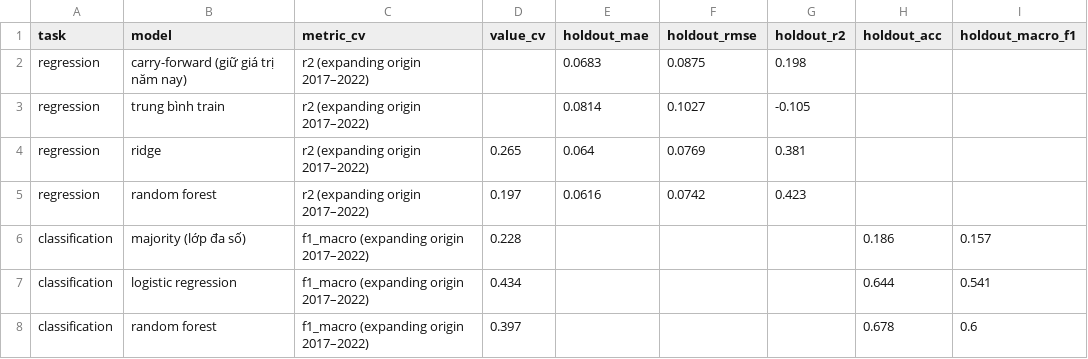
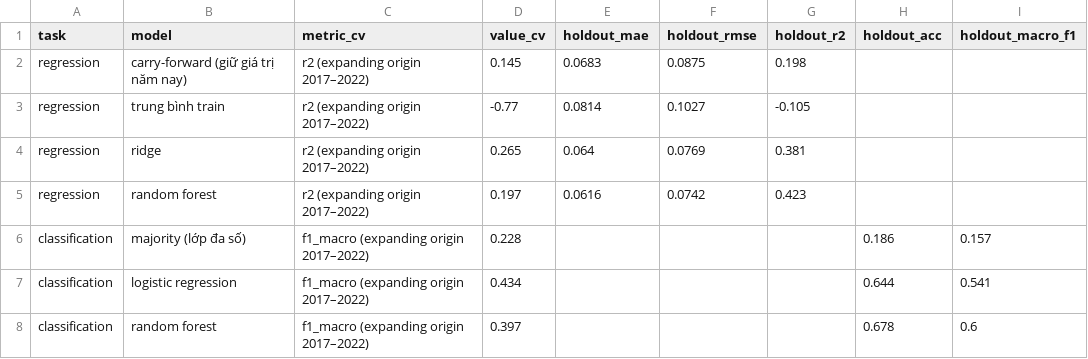
Before and after one commit to JasonTM17/Grid_Based_Sociology, a CSV file: results/supervised_metrics.csv, drawn as a sheet.

```diff
--- a/results/supervised_metrics.csv
+++ b/results/supervised_metrics.csv
@@ -1,4 +1,4 @@
 task,model,metric_cv,value_cv,holdout_mae,holdout_rmse,holdout_r2,holdout_acc,holdout_macro_f1
-regression,carry-forward (giữ giá trị năm nay),r2 (expanding origin 2017–2022),,0.0683,0.0875,0.198,,
-regression,trung bình train,r2 (expanding origin 2017–2022),,0.0814,0.1027,-0.105,,
+regression,carry-forward (giữ giá trị năm nay),r2 (expanding origin 2017–2022),0.145,0.0683,0.0875,0.198,,
+regression,trung bình train,r2 (expanding origin 2017–2022),-0.77,0.0814,0.1027,-0.105,,
 regression,ridge,r2 (expanding origin 2017–2022),0.265,0.064,0.0769,0.381,,
```
Also changed, not shown: results/robustness.csv, 14 other files.
